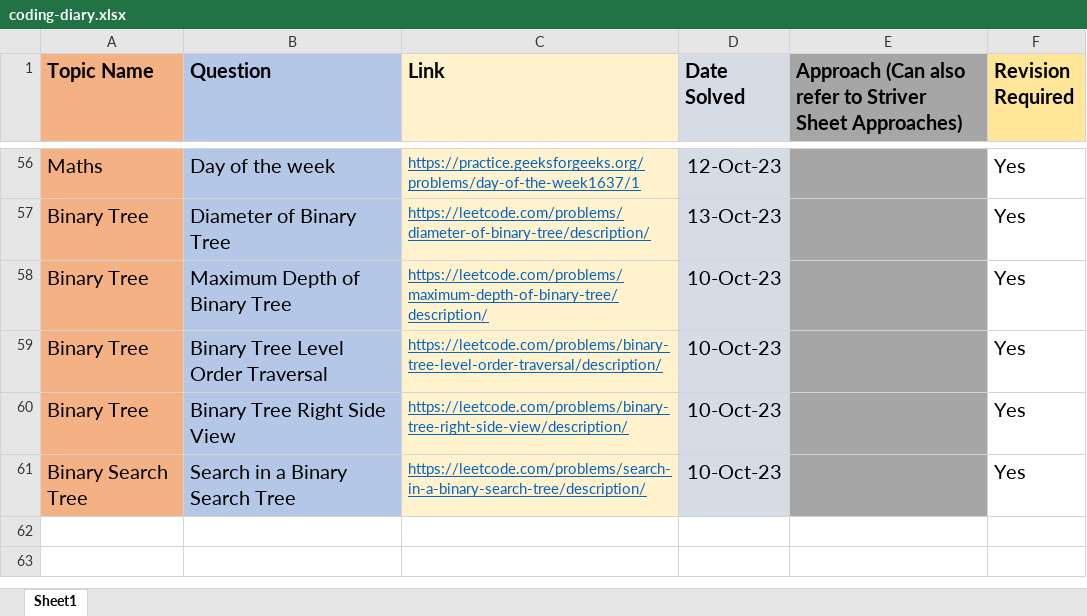
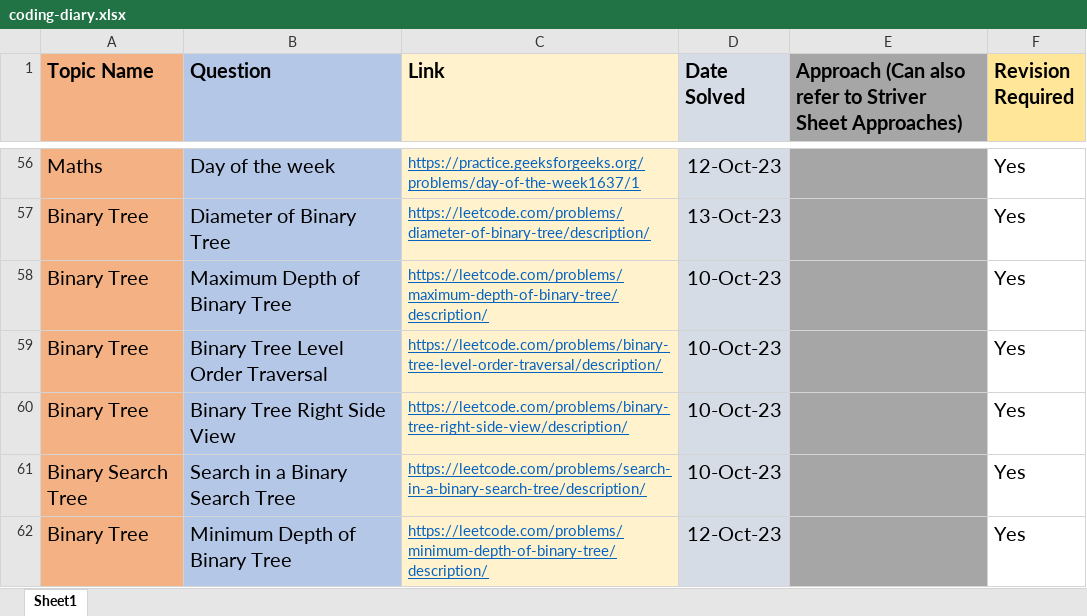
Before and after one commit to yashdeeptandon/Code-Directory, an Excel workbook: coding-diary.xlsx, sheet Sheet1, drawn as a sheet; only a part is shown, gaps mark what is left out; values as stored, in another font and other column widths than the file's, no borders; charts and pictures not drawn; the diff names each change by its address in the sheet, - before the commit and + after, or states it on an @@ line.

```diff
--- a/coding-diary.xlsx (sheet Sheet1)
+++ b/coding-diary.xlsx (sheet Sheet1)
+row 62: Binary Tree | Minimum Depth of Binary Tree | https://leetcode.com/problems/minimum-depth-of-binary-tree/description/ | 12-Oct-23 |  | Yes
```
Also changed, not shown: charts or pictures, 1 other file.
